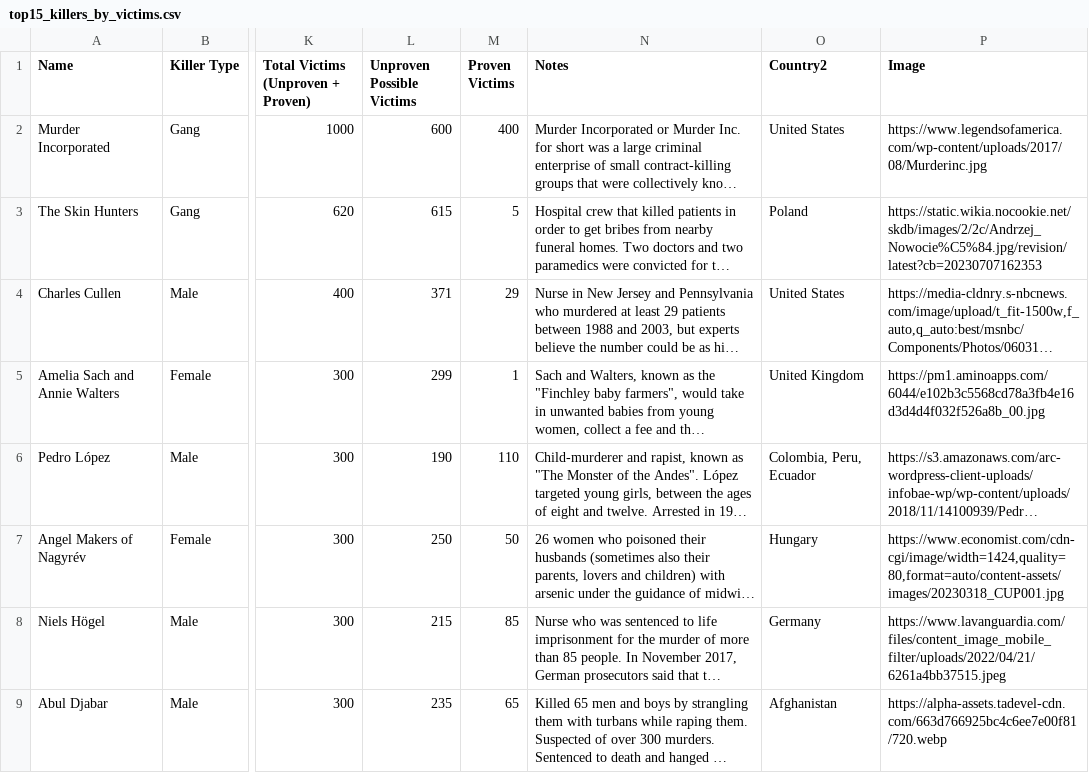
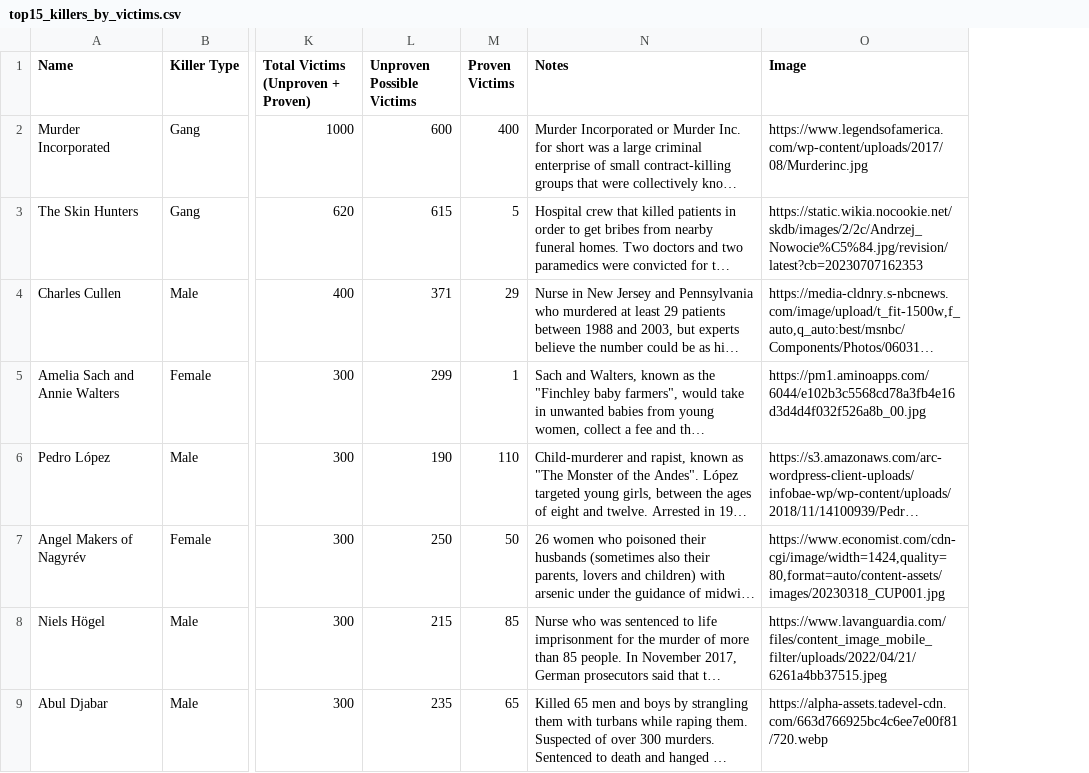
Before and after one commit to CibiPB/project-da-promo-49-modulo-4, a CSV file: Clean Files/Victims/top15_killers_by_victims.csv, drawn as a sheet; only a part is shown, gaps mark what is left out; long unchanged cells end in …; the diff names each change by its address in the sheet, - before the commit and + after, or states it on an @@ line.

```diff
--- a/Clean Files/Victims/top15_killers_by_victims.csv
+++ b/Clean Files/Victims/top15_killers_by_victims.csv
-column O (Country2), rows 2-9: United States | Poland | United States | United Kingdom | Colombia, Peru, Ecuador | Hungary | Germany | Afghanistan
```
Also changed, not shown: 3 other files.
